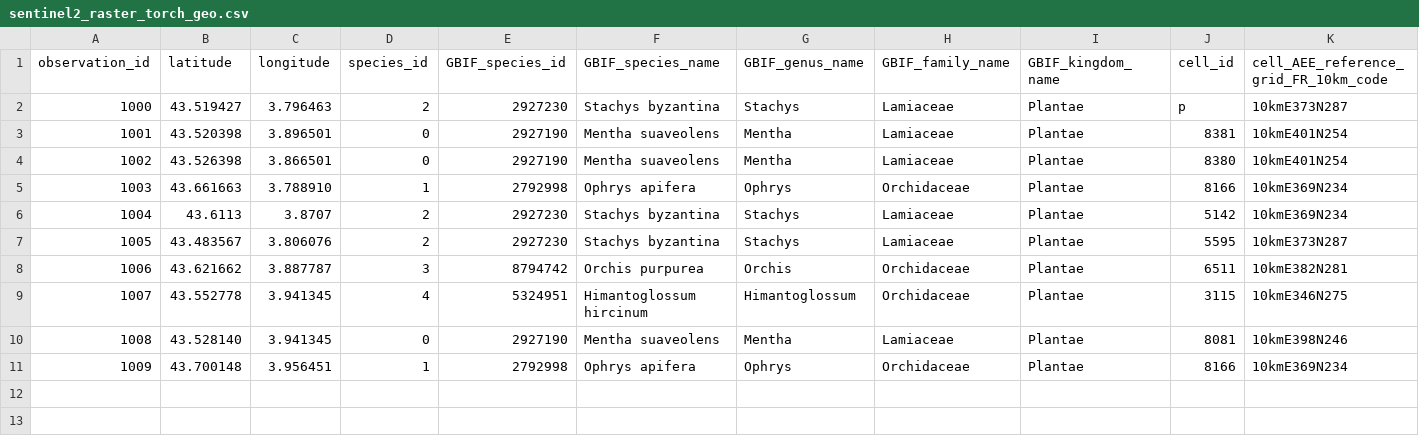
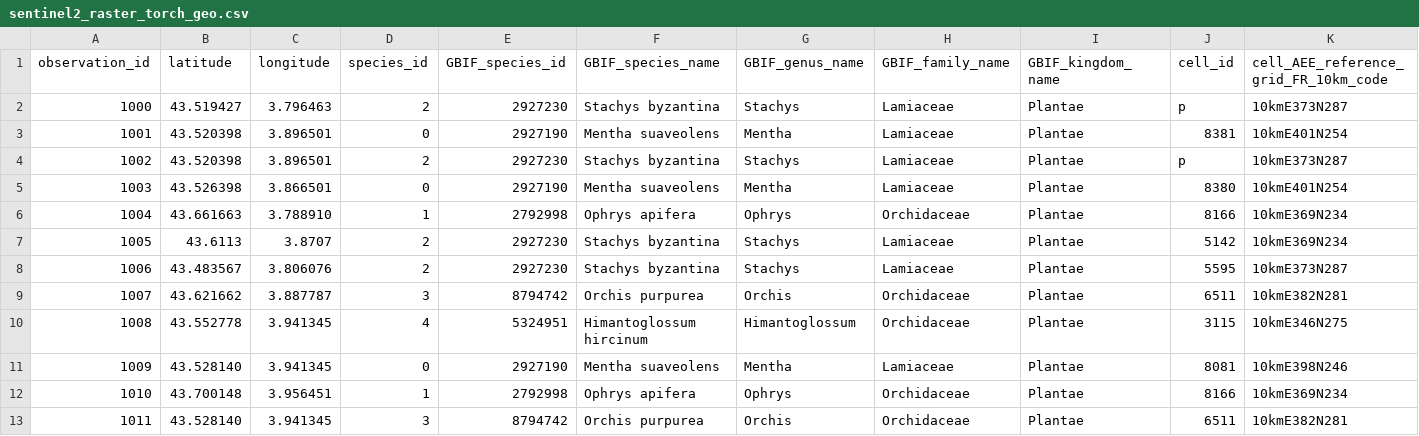
Before and after one commit to plantnet/malpolon, a CSV file: examples/sentinel2_raster_torchgeo/dataset/sentinel2_raster_torch_geo.csv, drawn as a sheet; only a part is shown; addresses are those after the commit; rows hold the shown columns only; the diff names each change by its address in the sheet, - before the commit and + after, or states it on an @@ line.

```diff
--- a/examples/sentinel2_raster_torchgeo/dataset/sentinel2_raster_torch_geo.csv
+++ b/examples/sentinel2_raster_torchgeo/dataset/sentinel2_raster_torch_geo.csv
+row 4: 1002 | 43.520398 | 3.896501 | 2 | 2927230 | Stachys byzantina | Stachys | Lamiaceae | Plantae | p | 10kmE373N287
@@ column A (observation_id) renumbered between rows 5 and 12 @@
+row 13: 1011 | 43.528140 | 3.941345 | 3 | 8794742 | Orchis purpurea | Orchis | Orchidaceae | Plantae | 6511 | 10kmE382N281
```
Also changed, not shown: 5 other files.
